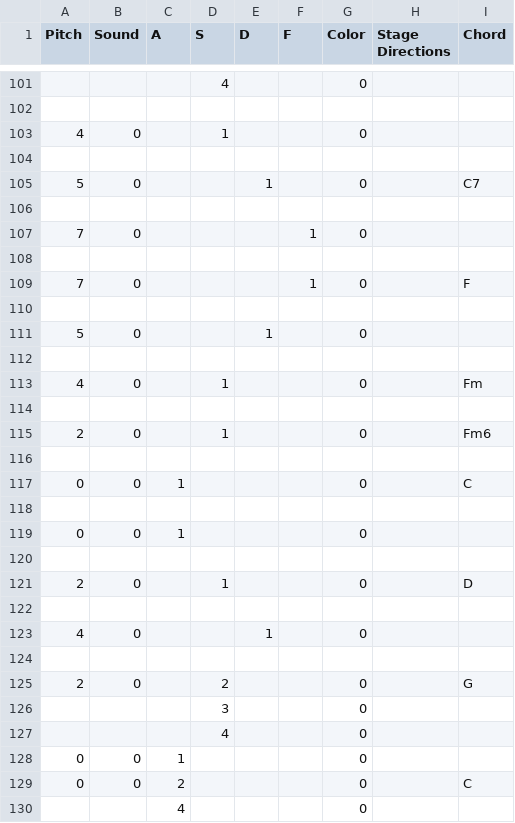
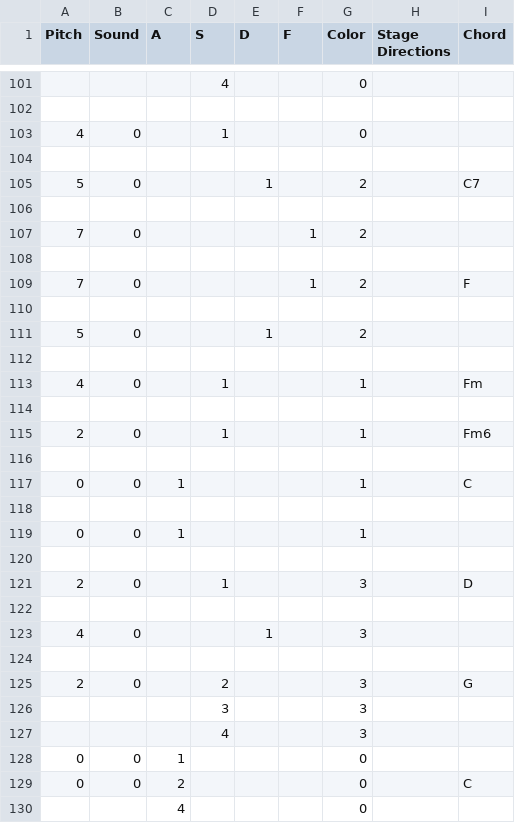
Before and after one commit to Ninja-Koala/florence_hero, a CSV file: songs/DemoSong1.csv, drawn as a sheet; only a part is shown, gaps mark what is left out; the diff covers the shown part only.

Commit message:
DemoSong1 updated

```diff
--- a/songs/DemoSong1.csv
+++ b/songs/DemoSong1.csv
@@ -104,25 +104,25 @@ Pitch;Sound;A;S;D;F;Color;Stage Directions;Chord
 ;;;;;;;;
-5;0;;;1;;0;;C7
+5;0;;;1;;2;;C7
 ;;;;;;;;
-7;0;;;;1;0;;
+7;0;;;;1;2;;
 ;;;;;;;;
-7;0;;;;1;0;;F
+7;0;;;;1;2;;F
 ;;;;;;;;
-5;0;;;1;;0;;
+5;0;;;1;;2;;
 ;;;;;;;;
-4;0;;1;;;0;;Fm
+4;0;;1;;;1;;Fm
 ;;;;;;;;
-2;0;;1;;;0;;Fm6
+2;0;;1;;;1;;Fm6
 ;;;;;;;;
-0;0;1;;;;0;;C
+0;0;1;;;;1;;C
 ;;;;;;;;
-0;0;1;;;;0;;
+0;0;1;;;;1;;
 ;;;;;;;;
-2;0;;1;;;0;;D
+2;0;;1;;;3;;D
 ;;;;;;;;
-4;0;;;1;;0;;
+4;0;;;1;;3;;
 ;;;;;;;;
-2;0;;2;;;0;;G
-;;;3;;;0;;
-;;;4;;;0;;
+2;0;;2;;;3;;G
+;;;3;;;3;;
+;;;4;;;3;;
 0;0;1;;;;0;;
```
Also changed, not shown: 8 edited cells elsewhere in this file.
